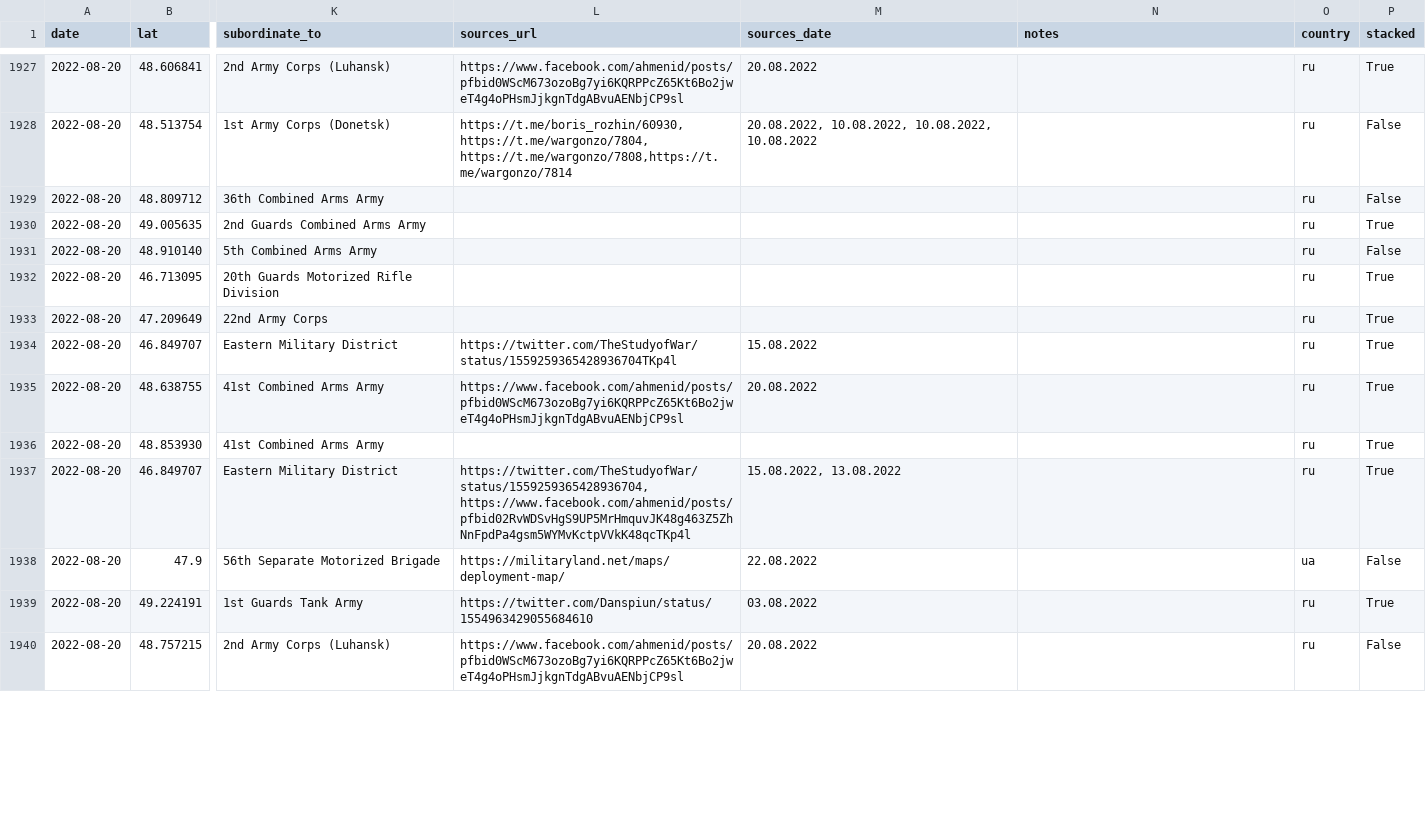
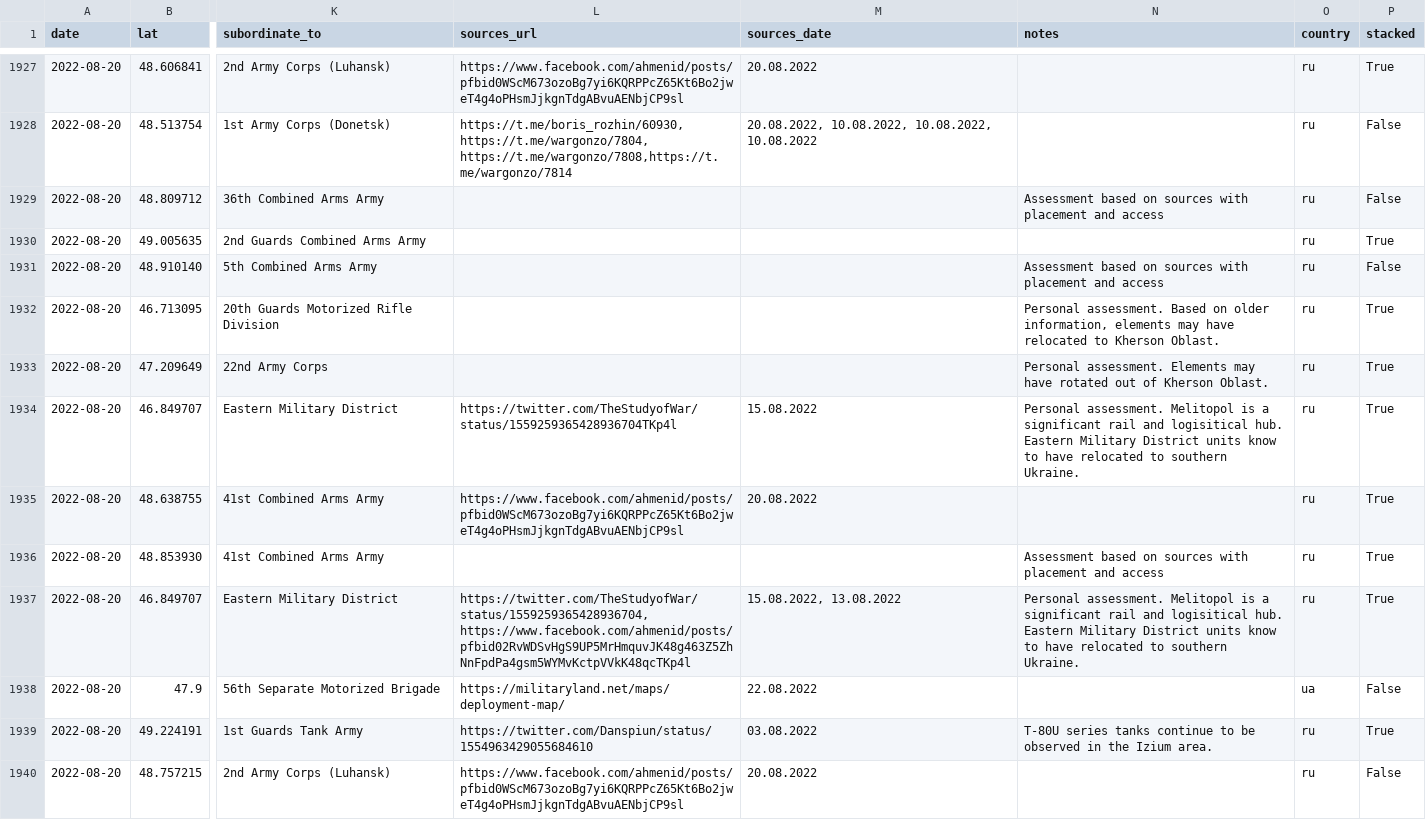
Before and after one commit to simonhuwiler/uawardata, a CSV file: data/csv/units_all.csv, drawn as a sheet; only a part is shown, gaps mark what is left out; the diff covers the shown part only; the diff names each change by its address in the sheet, - before the commit and + after, or states it on an @@ line.

```diff
--- a/data/csv/units_all.csv
+++ b/data/csv/units_all.csv
-N1929 (notes): (empty)
+N1929 (notes): Assessment based on sources with placement and access
-N1931 (notes): (empty)
+N1931 (notes): Assessment based on sources with placement and access
-N1932 (notes): (empty)
+N1932 (notes): Personal assessment. Based on older information, elements may have relocated to Kherson Oblast.
-N1933 (notes): (empty)
+N1933 (notes): Personal assessment. Elements may have rotated out of Kherson Oblast.
-N1934 (notes): (empty)
+N1934 (notes): Personal assessment. Melitopol is a significant rail and logisitical hub. Eastern Military District units know to have relocated to southern Ukraine.
-N1936 (notes): (empty)
+N1936 (notes): Assessment based on sources with placement and access
-N1937 (notes): (empty)
+N1937 (notes): Personal assessment. Melitopol is a significant rail and logisitical hub. Eastern Military District units know to have relocated to southern Ukraine.
-N1939 (notes): (empty)
+N1939 (notes): T-80U series tanks continue to be observed in the Izium area.
```
Also changed, not shown: 20 edited cells elsewhere in this file, data/csv/units_current.csv, 2 other files.
